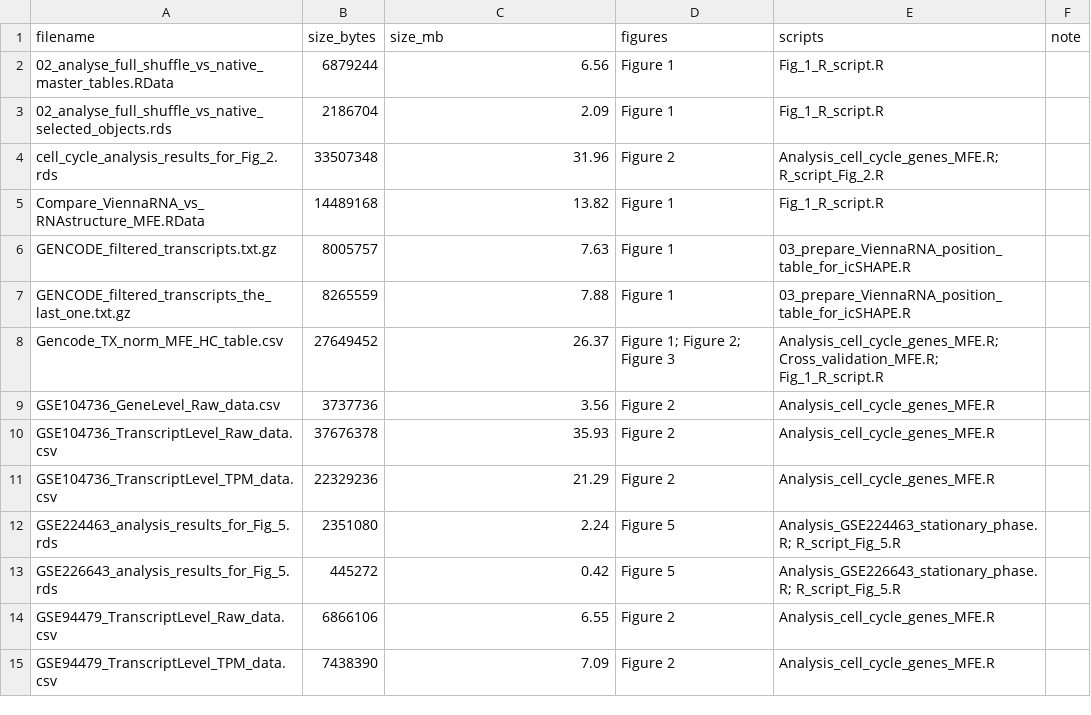
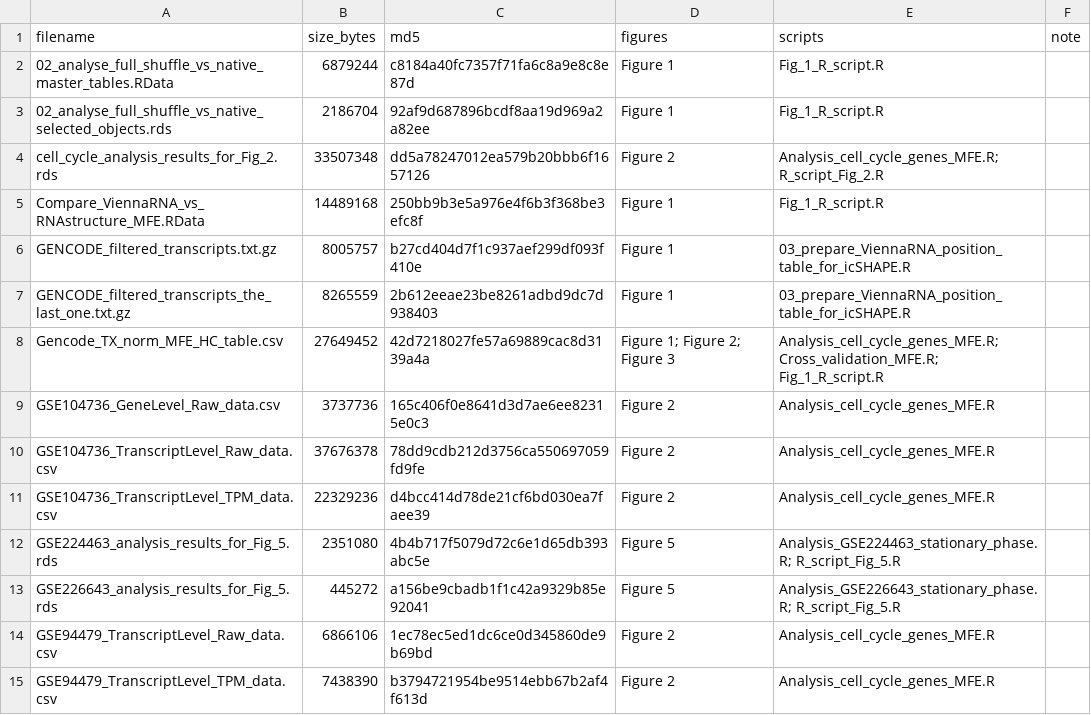
Before and after one commit to Arcadi2020/RNA_thermodynamics_paper, a CSV file: file_manifest.csv, drawn as a sheet; only a part is shown; the diff covers the shown part only.

```diff
--- a/file_manifest.csv
+++ b/file_manifest.csv
@@ -1,15 +1,15 @@
-filename,size_bytes,size_mb,figures,scripts,note
-02_analyse_full_shuffle_vs_native_master_tables.RData,6879244,6.56,Figure 1,Fig_1_R_script.R,
-02_analyse_full_shuffle_vs_native_selected_objects.rds,2186704,2.09,Figure 1,Fig_1_R_script.R,
-cell_cycle_analysis_results_for_Fig_2.rds,33507348,31.96,Figure 2,Analysis_cell_cycle_genes_MFE.R; R_script_Fig_2.R,
-Compare_ViennaRNA_vs_RNAstructure_MFE.RData,14489168,13.82,Figure 1,Fig_1_R_script.R,
-GENCODE_filtered_transcripts.txt.gz,8005757,7.63,Figure 1,03_prepare_ViennaRNA_position_table_for_icSHAPE.R,
-GENCODE_filtered_transcripts_the_last_one.txt.gz,8265559,7.88,Figure 1,03_prepare_ViennaRNA_position_table_for_icSHAPE.R,
-Gencode_TX_norm_MFE_HC_table.csv,27649452,26.37,Figure 1; Figure 2; Figure 3,Analysis_cell_cycle_genes_MFE.R; Cross_validation_MFE.R; Fig_1_R_script.R,
-GSE104736_GeneLevel_Raw_data.csv,3737736,3.56,Figure 2,Analysis_cell_cycle_genes_MFE.R,
-GSE104736_TranscriptLevel_Raw_data.csv,37676378,35.93,Figure 2,Analysis_cell_cycle_genes_MFE.R,
-GSE104736_TranscriptLevel_TPM_data.csv,22329236,21.29,Figure 2,Analysis_cell_cycle_genes_MFE.R,
-GSE224463_analysis_results_for_Fig_5.rds,2351080,2.24,Figure 5,Analysis_GSE224463_stationary_phase.R; R_script_Fig_5.R,
-GSE226643_analysis_results_for_Fig_5.rds,445272,0.42,Figure 5,Analysis_GSE226643_stationary_phase.R; R_script_Fig_5.R,
-GSE94479_TranscriptLevel_Raw_data.csv,6866106,6.55,Figure 2,Analysis_cell_cycle_genes_MFE.R,
-GSE94479_TranscriptLevel_TPM_data.csv,7438390,7.09,Figure 2,Analysis_cell_cycle_genes_MFE.R,
+filename,size_bytes,md5,figures,scripts,note
+02_analyse_full_shuffle_vs_native_master_tables.RData,6879244,c8184a40fc7357f71fa6c8a9e8c8e87d,Figure 1,Fig_1_R_script.R,
+02_analyse_full_shuffle_vs_native_selected_objects.rds,2186704,92af9d687896bcdf8aa19d969a2a82ee,Figure 1,Fig_1_R_script.R,
+cell_cycle_analysis_results_for_Fig_2.rds,33507348,dd5a78247012ea579b20bbb6f1657126,Figure 2,Analysis_cell_cycle_genes_MFE.R; R_script_Fig_2.R,
+Compare_ViennaRNA_vs_RNAstructure_MFE.RData,14489168,250bb9b3e5a976e4f6b3f368be3efc8f,Figure 1,Fig_1_R_script.R,
+GENCODE_filtered_transcripts.txt.gz,8005757,b27cd404d7f1c937aef299df093f410e,Figure 1,03_prepare_ViennaRNA_position_table_for_icSHAPE.R,
+GENCODE_filtered_transcripts_the_last_one.txt.gz,8265559,2b612eeae23be8261adbd9dc7d938403,Figure 1,03_prepare_ViennaRNA_position_table_for_icSHAPE.R,
+Gencode_TX_norm_MFE_HC_table.csv,27649452,42d7218027fe57a69889cac8d3139a4a,Figure 1; Figure 2; Figure 3,Analysis_cell_cycle_genes_MFE.R; Cross_validation_MFE.R; Fig_1_R_script.R,
+GSE104736_GeneLevel_Raw_data.csv,3737736,165c406f0e8641d3d7ae6ee82315e0c3,Figure 2,Analysis_cell_cycle_genes_MFE.R,
+GSE104736_TranscriptLevel_Raw_data.csv,37676378,78dd9cdb212d3756ca550697059fd9fe,Figure 2,Analysis_cell_cycle_genes_MFE.R,
+GSE104736_TranscriptLevel_TPM_data.csv,22329236,d4bcc414d78de21cf6bd030ea7faee39,Figure 2,Analysis_cell_cycle_genes_MFE.R,
+GSE224463_analysis_results_for_Fig_5.rds,2351080,4b4b717f5079d72c6e1d65db393abc5e,Figure 5,Analysis_GSE224463_stationary_phase.R; R_script_Fig_5.R,
+GSE226643_analysis_results_for_Fig_5.rds,445272,a156be9cbadb1f1c42a9329b85e92041,Figure 5,Analysis_GSE226643_stationary_phase.R; R_script_Fig_5.R,
+GSE94479_TranscriptLevel_Raw_data.csv,6866106,1ec78ec5ed1dc6ce0d345860de9b69bd,Figure 2,Analysis_cell_cycle_genes_MFE.R,
+GSE94479_TranscriptLevel_TPM_data.csv,7438390,b3794721954be9514ebb67b2af4f613d,Figure 2,Analysis_cell_cycle_genes_MFE.R,
```
Also changed, not shown: 22 edited cells elsewhere in this file, 1 other file.
